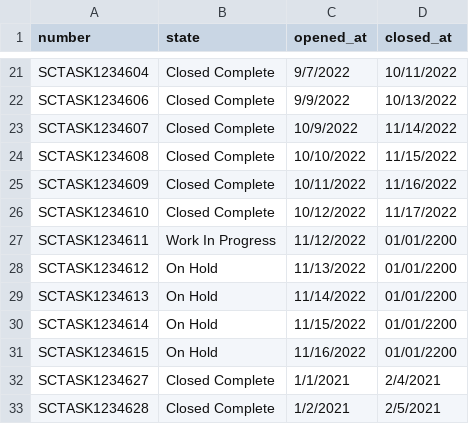
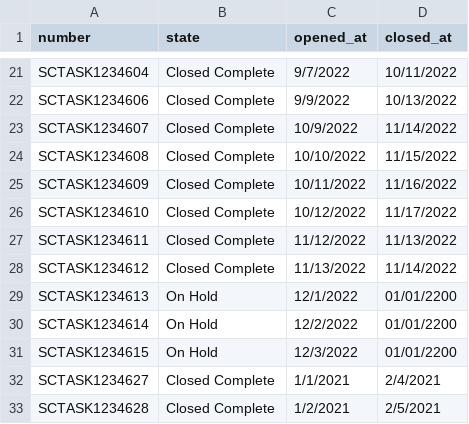
Before and after one commit to cH000k/python, a CSV file: TASK_YTD_nov2022.csv, drawn as a sheet; only a part is shown, gaps mark what is left out.

```diff
--- a/TASK_YTD_nov2022.csv
+++ b/TASK_YTD_nov2022.csv
@@ -26,7 +26,7 @@ SCTASK1234609,Closed Complete,10/11/2022,11/16/2022
 SCTASK1234610,Closed Complete,10/12/2022,11/17/2022
-SCTASK1234611,Work In Progress,11/12/2022,01/01/2200
-SCTASK1234612,On Hold,11/13/2022,01/01/2200
-SCTASK1234613,On Hold,11/14/2022,01/01/2200
-SCTASK1234614,On Hold,11/15/2022,01/01/2200
-SCTASK1234615,On Hold,11/16/2022,01/01/2200
+SCTASK1234611,Closed Complete,11/12/2022,11/13/2022
+SCTASK1234612,Closed Complete,11/13/2022,11/14/2022
+SCTASK1234613,On Hold,12/1/2022,01/01/2200
+SCTASK1234614,On Hold,12/2/2022,01/01/2200
+SCTASK1234615,On Hold,12/3/2022,01/01/2200
 SCTASK1234627,Closed Complete,1/1/2021,2/4/2021
```
Also changed, not shown: INC_YTD_nov2022.csv, 1 other file.
